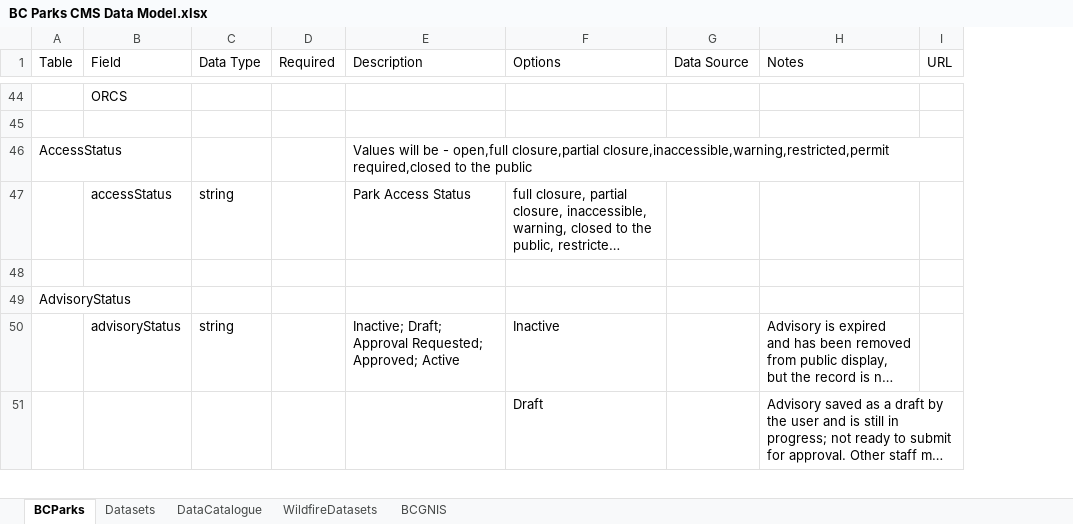
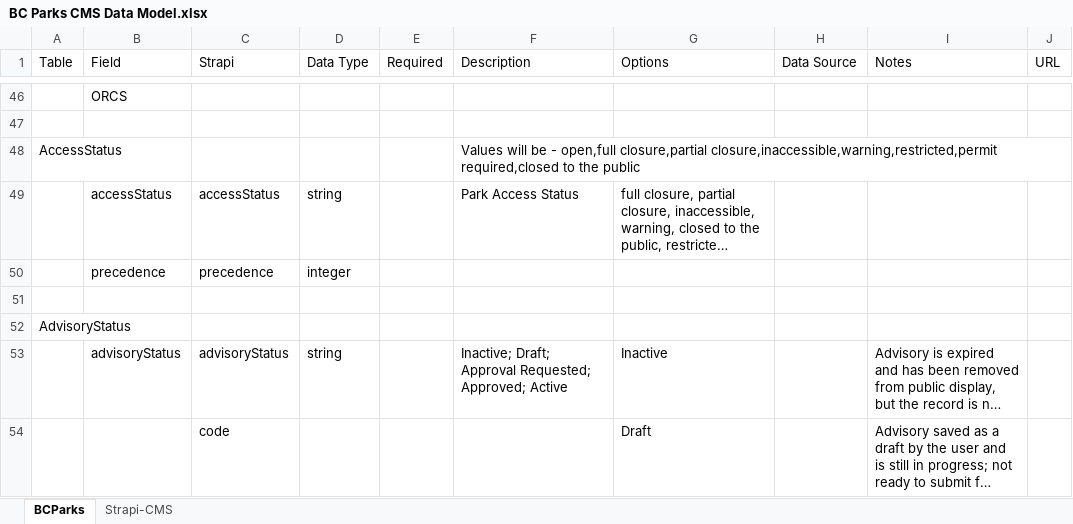
Before and after one commit to bcgov/bcparks.ca, an Excel workbook: docs/BC Parks CMS Data Model.xlsx, sheet BCParks, drawn as a sheet; only a part is shown, gaps mark what is left out; long unchanged cells end in …; values as stored, in another font and other column widths than the file's, no cell formats; the diff covers the shown part only; the diff names each change by its address in the sheet, - before the commit and + after, or states it on an @@ line.

```diff
--- a/docs/BC Parks CMS Data Model.xlsx (sheet BCParks)
+++ b/docs/BC Parks CMS Data Model.xlsx (sheet BCParks)
-sheet tab: Datasets
-sheet tab: DataCatalogue
-sheet tab: WildfireDatasets
-sheet tab: BCGNIS
+sheet tab: Strapi-CMS
+column C (Strapi), row 49: accessStatus; rows 53-54: advisoryStatus | code
+row 50:  | precedence | precedence | integer
```
Also changed, not shown: 15 added rows, 3 removed rows and 18 edited cells elsewhere in this sheet, cell formats.
